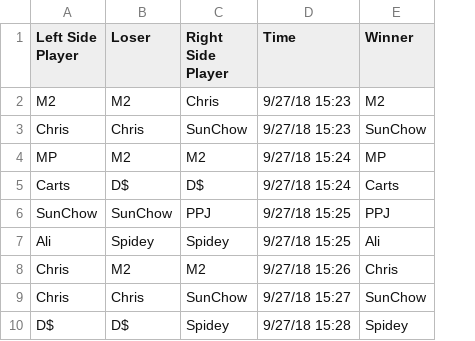
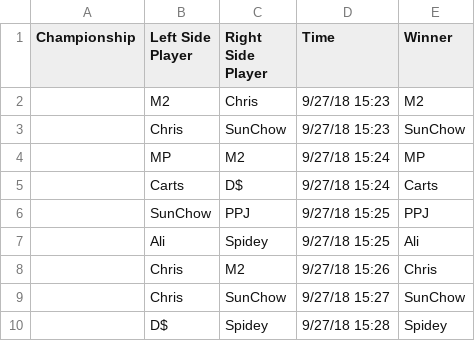
Before and after one commit to Threesies/ELO, a CSV file: ThreesiesLog.csv, drawn as a sheet; only a part is shown; removed rows and columns are numbered as before the commit, all else as after; the diff names each change by its address in the sheet, - before the commit and + after, or states it on an @@ line.

Commit message:
champions

```diff
--- a/ThreesiesLog.csv
+++ b/ThreesiesLog.csv
+column A (Championship), empty
-column B (Loser), rows 2-10: M2 | Chris | M2 | D$ | SunChow | Spidey | M2 | Chris | D$
```
Also changed, not shown: 3 other files.
